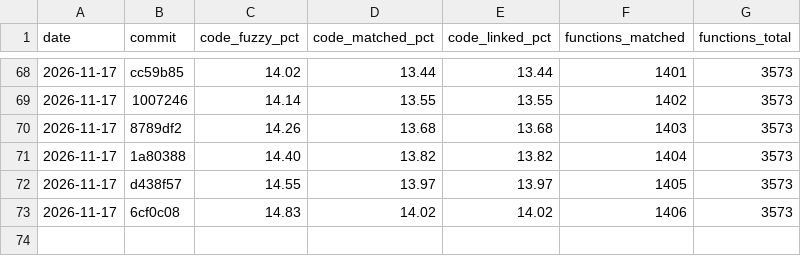
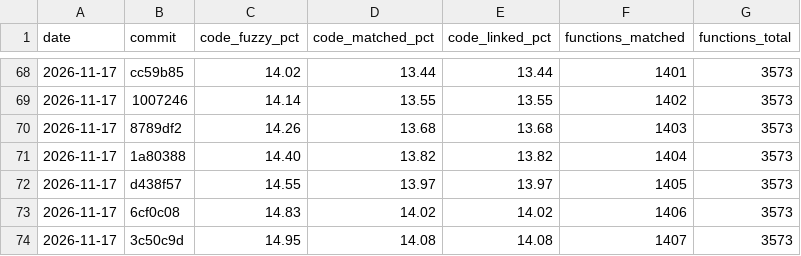
Before and after one commit to YggdrasziI/mhfu-decomp, a CSV file: progress/ULES01213/history.csv, drawn as a sheet; only a part is shown, gaps mark what is left out.

Commit message:
Progress: 1407 functions

```diff
--- a/progress/ULES01213/history.csv
+++ b/progress/ULES01213/history.csv
@@ -73 +73,2 @@ date,commit,code_fuzzy_pct,code_matched_pct,code_linked_pct,functions_matched,fu
 2026-11-17,6cf0c08,14.83,14.02,14.02,1406,3573
+2026-11-17,3c50c9d,14.95,14.08,14.08,1407,3573
```
Also changed, not shown: 4 other files.
